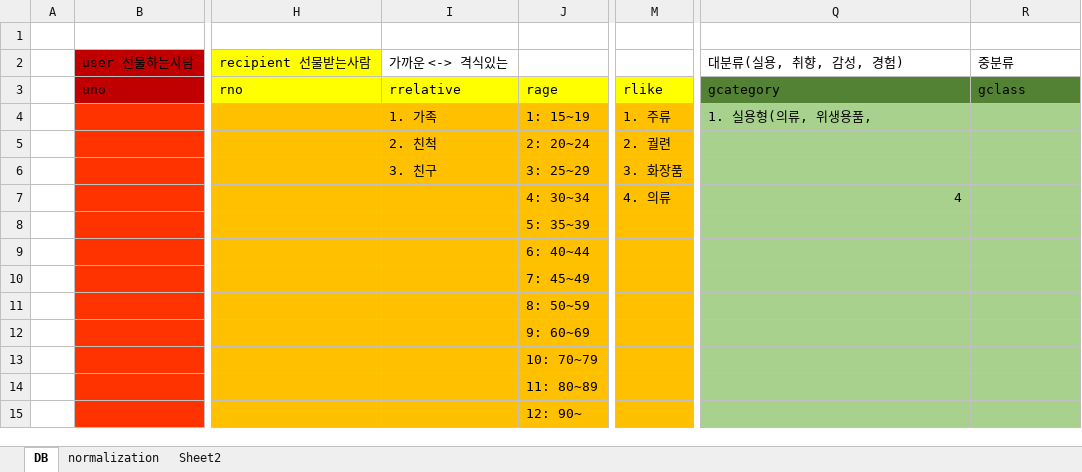
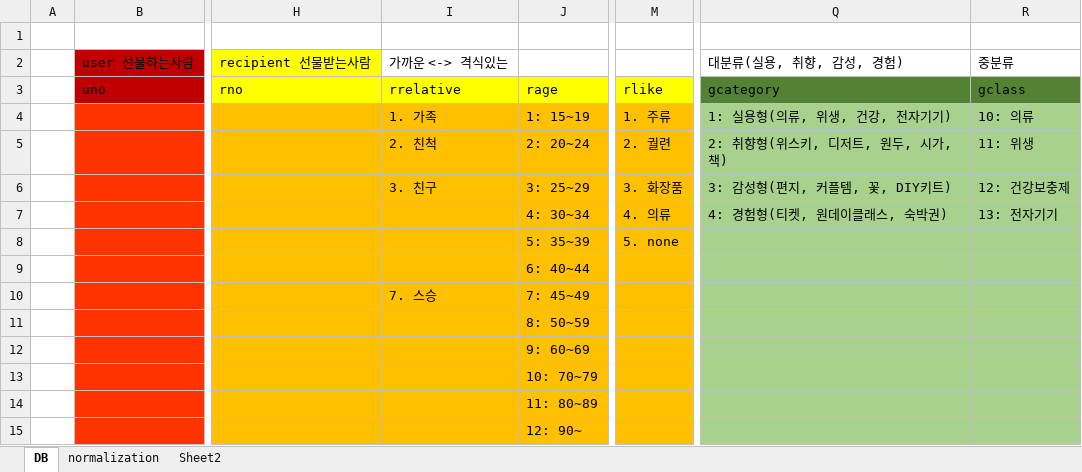
Before and after one commit to KaFelLa92/kafella92.github.io, an Excel workbook: heartpigeon/heartpigeon_DB.xlsx, sheet DB, drawn as a sheet; only a part is shown, gaps mark what is left out; values as stored, in another font and other column widths than the file's, no borders; the diff names each change by its address in the sheet, - before the commit and + after, or states it on an @@ line.

```diff
--- a/heartpigeon/heartpigeon_DB.xlsx (sheet DB)
+++ b/heartpigeon/heartpigeon_DB.xlsx (sheet DB)
-Q4: 1. 실용형(의류, 위생용품,
+Q4: 1: 실용형(의류, 위생, 건강, 전자기기)
-R4: (empty)
+R4: 10: 의류
-Q5: (empty)
+Q5: 2: 취향형(위스키, 디저트, 원두, 시가, 책)
-R5: (empty)
+R5: 11: 위생
-Q6: (empty)
+Q6: 3: 감성형(편지, 커플템, 꽃, DIY키트)
-R6: (empty)
+R6: 12: 건강보충제
-Q7: 4
+Q7: 4: 경험형(티켓, 원데이클래스, 숙박권)
-R7: (empty)
+R7: 13: 전자기기
-M8: (empty)
+M8: 5. none
-I10: (empty)
+I10: 7. 스승
```
Also changed, not shown: 3 other files.
